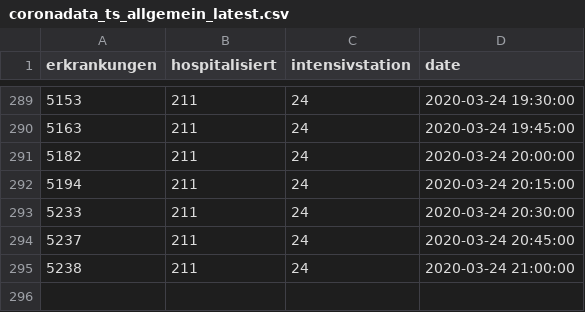
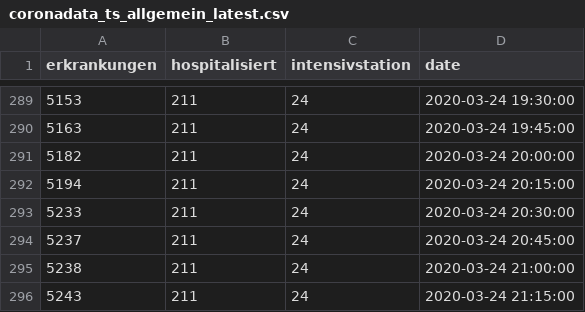
Before and after one commit to statistikat/coronaDAT, a CSV file: coronadata_ts_allgemein_latest.csv, drawn as a sheet; only a part is shown, gaps mark what is left out.

```diff
--- a/coronadata_ts_allgemein_latest.csv
+++ b/coronadata_ts_allgemein_latest.csv
@@ -295 +295,2 @@
 5238;211;24;2020-03-24 21:00:00
+5243;211;24;2020-03-24 21:15:00
```
Also changed, not shown: coronadata_ts_alter_latest.csv, coronadata_ts_bundesland_latest.csv, 17 other files.
